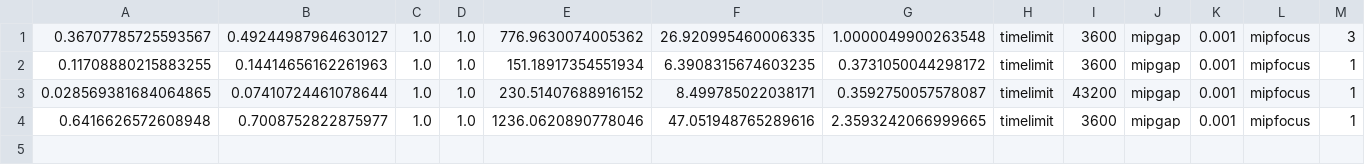
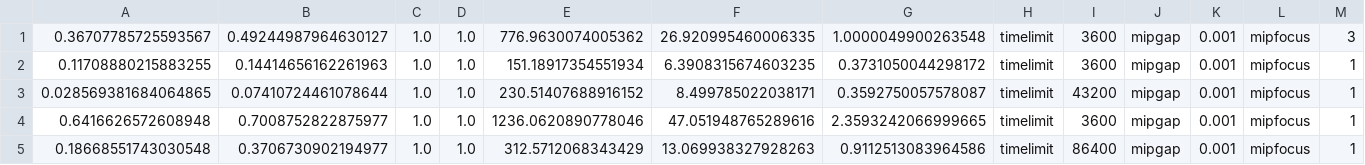
Before and after one commit to k1majd/NNRepLayer, a CSV file: demos/examples/tc2_forward_kinematics/tc2/repair_net_finetune/stats/repair_layer3_accs_stats_tc2.csv, drawn as a sheet; only a part is shown; rows hold the shown columns only; the diff names each change by its address in the sheet, - before the commit and + after, or states it on an @@ line.

Commit message:
repair new stats on fk

```diff
--- a/demos/examples/tc2_forward_kinematics/tc2/repair_net_finetune/stats/repair_layer3_accs_stats_tc2.csv
+++ b/demos/examples/tc2_forward_kinematics/tc2/repair_net_finetune/stats/repair_layer3_accs_stats_tc2.csv
+row 5: 0.18668551743030548 | 0.3706730902194977 | 1.0 | 1.0 | 312.5712068343429 | 13.069938327928263 | 0.9112513083964586 | timelimit | 86400 | mipgap | 0.001 | mipfocus | 1
```
Also changed, not shown: 4 other files.
